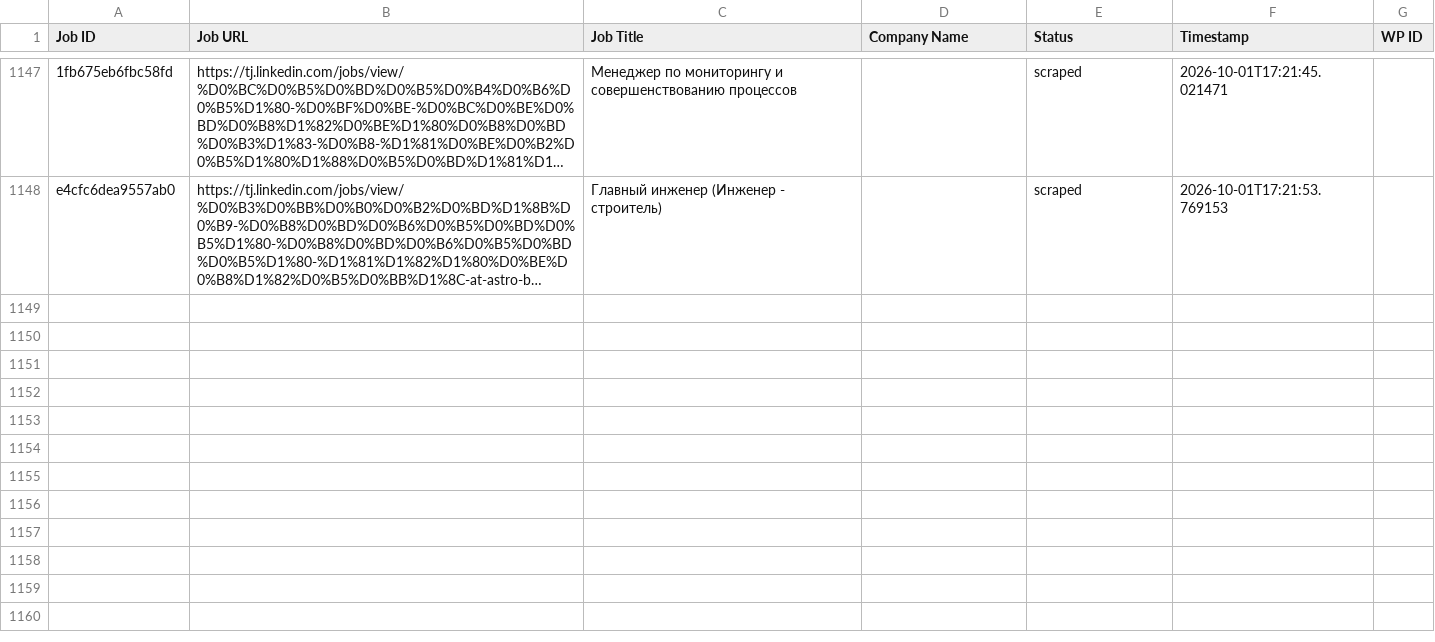
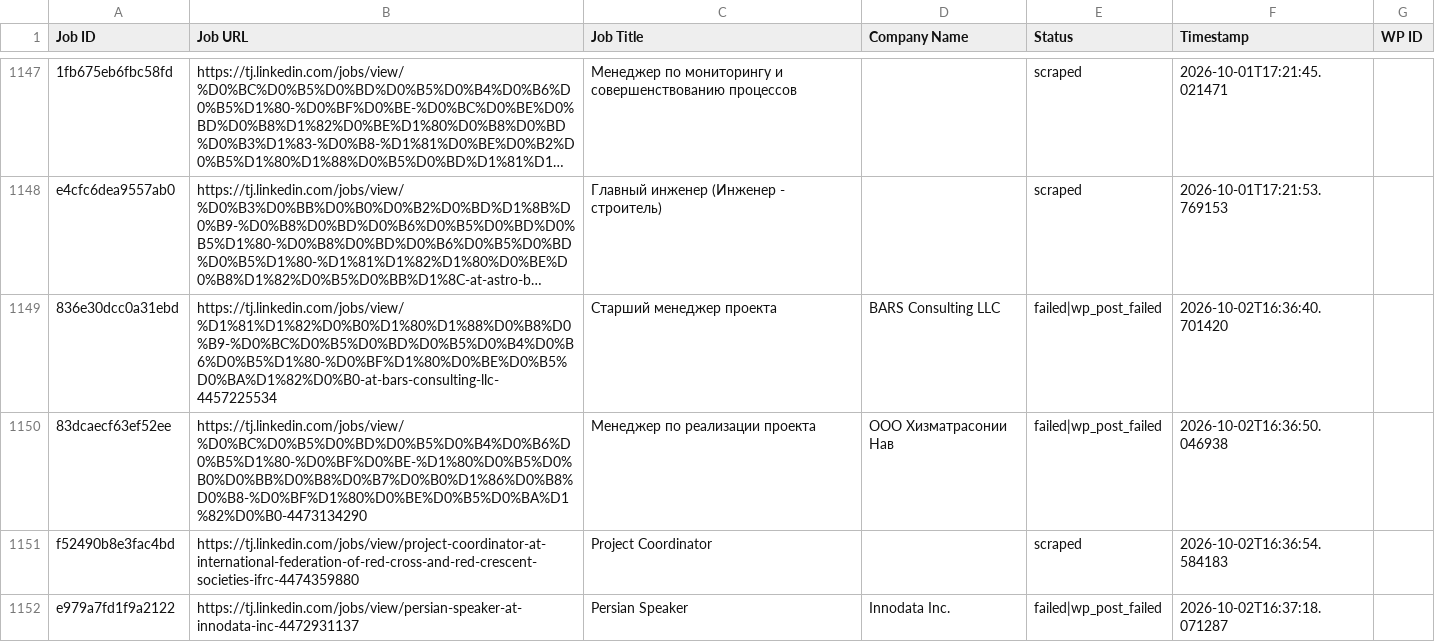
Before and after one commit to innovationinc2000/tj, a CSV file: processed_jobs.csv, drawn as a sheet; only a part is shown, gaps mark what is left out; long unchanged cells end in …; the diff names each change by its address in the sheet, - before the commit and + after, or states it on an @@ line.

```diff
--- a/processed_jobs.csv
+++ b/processed_jobs.csv
+row 1149: 836e30dcc0a31ebd | https://tj.linkedin.com/jobs/view/%D1%81%D1%82%D0%B0%D1%80%D1%88%D0%B8%D0%B9-%D0%BC%D0%B5%D0%BD%D0%B5%D0%B4%D0%B6%D0%B5%D1%80-%D0%BF%D1%80%D0%BE%D0%B5%D0%BA%D1%82%D0%B0-at-bars-consulting-llc-4457225534 | Старший менеджер проекта | BARS Consulting LLC | failed|wp_post_failed | 2026-10-02T16:36:40.701420
+row 1150: 83dcaecf63ef52ee | https://tj.linkedin.com/jobs/view/%D0%BC%D0%B5%D0%BD%D0%B5%D0%B4%D0%B6%D0%B5%D1%80-%D0%BF%D0%BE-%D1%80%D0%B5%D0%B0%D0%BB%D0%B8%D0%B7%D0%B0%D1%86%D0%B8%D0%B8-%D0%BF%D1%80%D0%BE%D0%B5%D0%BA%D1%82%D0%B0-4473134290 | Менеджер по реализации проекта | ООО Хизматрасонии Нав | failed|wp_post_failed | 2026-10-02T16:36:50.046938
+row 1151: f52490b8e3fac4bd | https://tj.linkedin.com/jobs/view/project-coordinator-at-international-federation-of-red-cross-and-red-crescent-societies-ifrc-4474359880 | Project Coordinator |  | scraped | 2026-10-02T16:36:54.584183
+row 1152: e979a7fd1f9a2122 | https://tj.linkedin.com/jobs/view/persian-speaker-at-innodata-inc-4472931137 | Persian Speaker | Innodata Inc. | failed|wp_post_failed | 2026-10-02T16:37:18.071287
```
